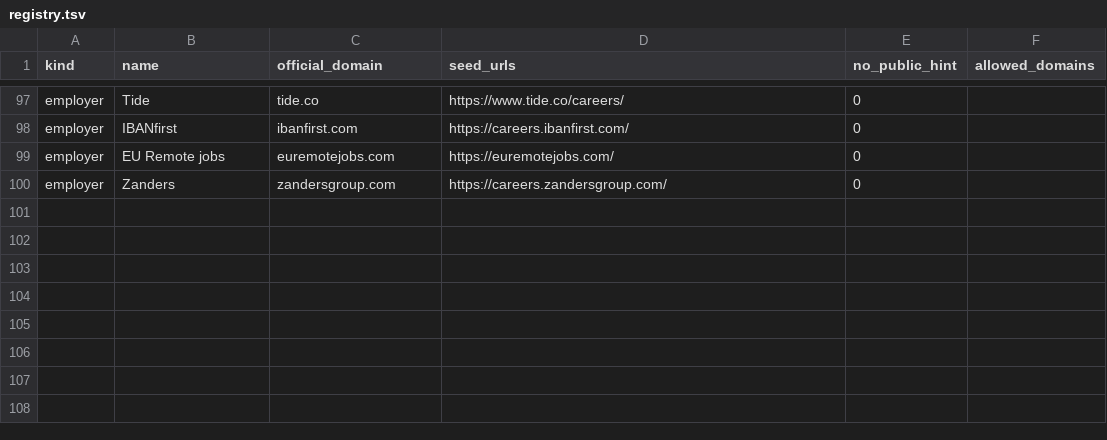
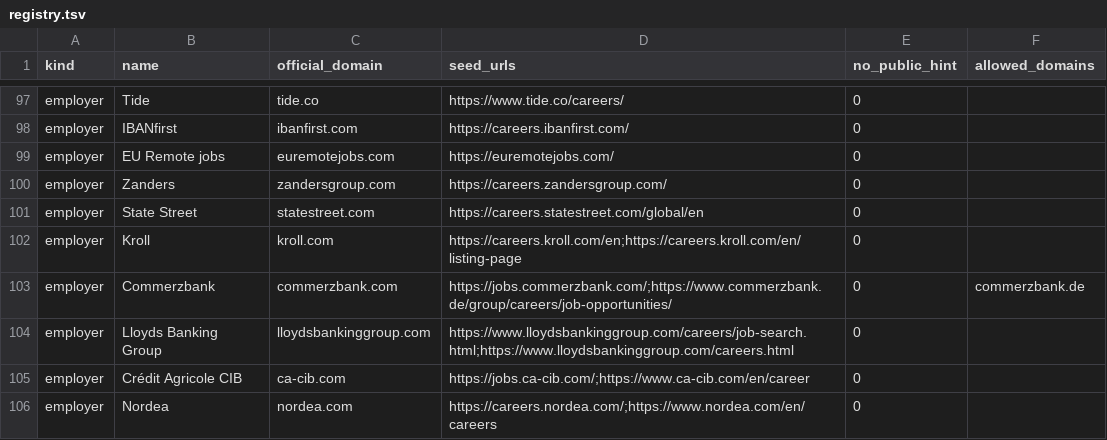
Before and after one commit to EVGHacc/ah-last-chance-scanner, a TSV file: vacancy-monitor/registry.tsv, drawn as a sheet; only a part is shown, gaps mark what is left out.

Commit message:
Add six financial-services employers to vacancy monitor

```diff
--- a/vacancy-monitor/registry.tsv
+++ b/vacancy-monitor/registry.tsv
@@ -100 +100,7 @@ employer	EU Remote jobs	euremotejobs.com	https://euremotejobs.com/	0
 employer	Zanders	zandersgroup.com	https://careers.zandersgroup.com/	0
+employer	State Street	statestreet.com	https://careers.statestreet.com/global/en	0	
+employer	Kroll	kroll.com	https://careers.kroll.com/en;https://careers.kroll.com/en/listing-page	0	
+employer	Commerzbank	commerzbank.com	https://jobs.commerzbank.com/;https://www.commerzbank.de/group/careers/job-opportunities/	0	commerzbank.de
+employer	Lloyds Banking Group	lloydsbankinggroup.com	https://www.lloydsbankinggroup.com/careers/job-search.html;https://www.lloydsbankinggroup.com/careers.html	0	
+employer	Crédit Agricole CIB	ca-cib.com	https://jobs.ca-cib.com/;https://www.ca-cib.com/en/career	0	
+employer	Nordea	nordea.com	https://careers.nordea.com/;https://www.nordea.com/en/careers	0	
```
Also changed, not shown: 3 other files.
